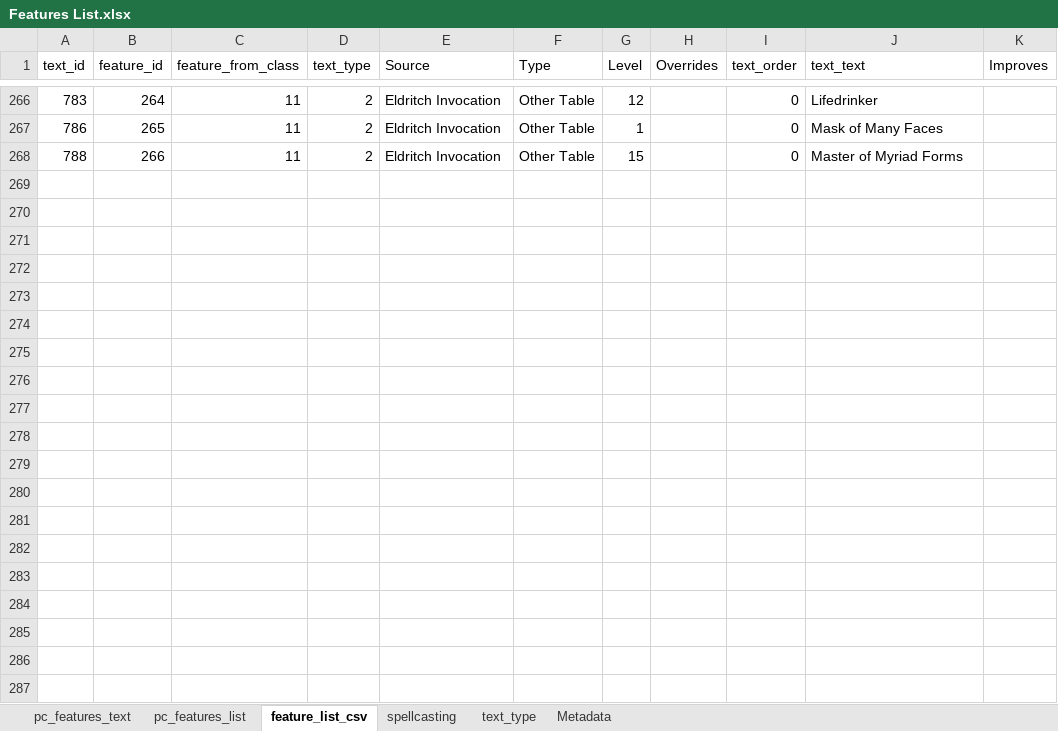
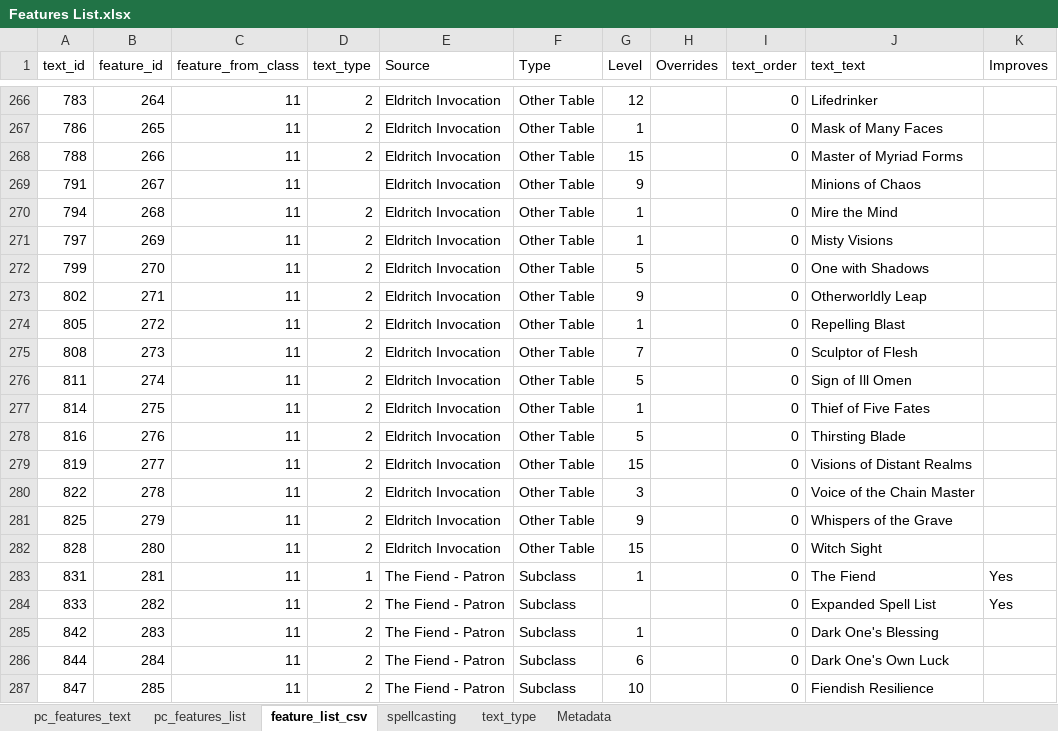
Before and after one commit to squabzilla/CS50-FinalProject, an Excel workbook: Main/static/CSVs/Features List.xlsx, sheet feature_list_csv, drawn as a sheet; only a part is shown, gaps mark what is left out; values as stored, in another font and other column widths than the file's, no borders; the diff covers the shown part only; the diff names each change by its address in the sheet, - before the commit and + after, or states it on an @@ line.

```diff
--- a/Main/static/CSVs/Features List.xlsx (sheet feature_list_csv)
+++ b/Main/static/CSVs/Features List.xlsx (sheet feature_list_csv)
+row 269: 791 | 267 | 11 |  | Eldritch Invocation | Other Table | 9 |  |  | Minions of Chaos
+row 270: 794 | 268 | 11 | 2 | Eldritch Invocation | Other Table | 1 |  | 0 | Mire the Mind
+row 271: 797 | 269 | 11 | 2 | Eldritch Invocation | Other Table | 1 |  | 0 | Misty Visions
+row 272: 799 | 270 | 11 | 2 | Eldritch Invocation | Other Table | 5 |  | 0 | One with Shadows
+row 273: 802 | 271 | 11 | 2 | Eldritch Invocation | Other Table | 9 |  | 0 | Otherworldly Leap
+row 274: 805 | 272 | 11 | 2 | Eldritch Invocation | Other Table | 1 |  | 0 | Repelling Blast
+row 275: 808 | 273 | 11 | 2 | Eldritch Invocation | Other Table | 7 |  | 0 | Sculptor of Flesh
+row 276: 811 | 274 | 11 | 2 | Eldritch Invocation | Other Table | 5 |  | 0 | Sign of Ill Omen
+row 277: 814 | 275 | 11 | 2 | Eldritch Invocation | Other Table | 1 |  | 0 | Thief of Five Fates
+row 278: 816 | 276 | 11 | 2 | Eldritch Invocation | Other Table | 5 |  | 0 | Thirsting Blade
+row 279: 819 | 277 | 11 | 2 | Eldritch Invocation | Other Table | 15 |  | 0 | Visions of Distant Realms
+row 280: 822 | 278 | 11 | 2 | Eldritch Invocation | Other Table | 3 |  | 0 | Voice of the Chain Master
+row 281: 825 | 279 | 11 | 2 | Eldritch Invocation | Other Table | 9 |  | 0 | Whispers of the Grave
+row 282: 828 | 280 | 11 | 2 | Eldritch Invocation | Other Table | 15 |  | 0 | Witch Sight
+row 283: 831 | 281 | 11 | 1 | The Fiend - Patron | Subclass | 1 |  | 0 | The Fiend | Yes
+row 284: 833 | 282 | 11 | 2 | The Fiend - Patron | Subclass |  |  | 0 | Expanded Spell List | Yes
+row 285: 842 | 283 | 11 | 2 | The Fiend - Patron | Subclass | 1 |  | 0 | Dark One's Blessing
+row 286: 844 | 284 | 11 | 2 | The Fiend - Patron | Subclass | 6 |  | 0 | Dark One's Own Luck
+row 287: 847 | 285 | 11 | 2 | The Fiend - Patron | Subclass | 10 |  | 0 | Fiendish Resilience
```
Also changed, not shown: 20 added rows and 5 edited cells elsewhere in this sheet, sheet pc_features_list, 1 other file.
